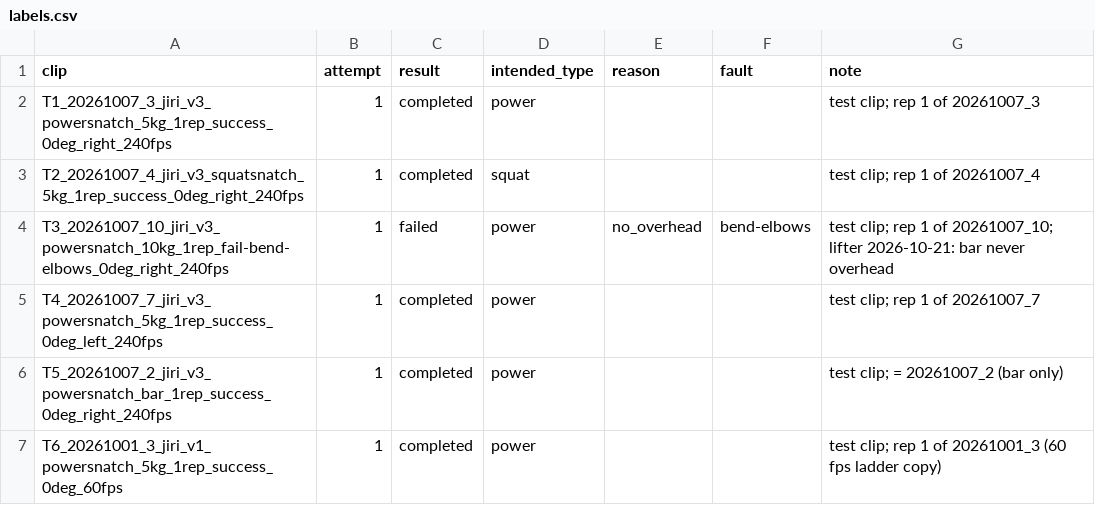
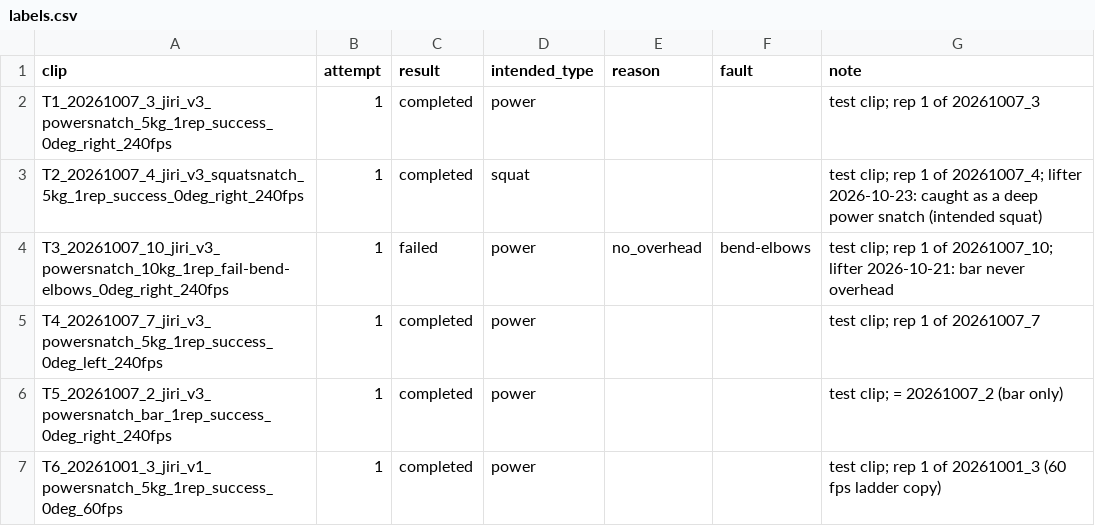
Before and after one commit to jirigrill/snatch-exercise-validation, a CSV file: prototype/labels.csv, drawn as a sheet; only a part is shown.

Commit message:
S8 judge: performed/intended type and lift_result per attempt (judgement.json, judgement_sheet.jpg, 8_judgement overlay); S7 hold ends at a 5 cm bar drop; agreement script vs labels.csv
Checks: no_overhead, elbow_unlocked (elbow on wrist-seen hold frames; unsure when hidden), no_standup (S7 standing), hold_short (0.5 s placeholder), type_mismatch, low_confidence. Offset and dropped checks removed (no arm length; drop ends the hold). T2 label note: caught as power.

```diff
--- a/prototype/labels.csv
+++ b/prototype/labels.csv
@@ -2,3 +2,3 @@ clip,attempt,result,intended_type,reason,fault,note
 T1_20261007_3_jiri_v3_powersnatch_5kg_1rep_success_0deg_right_240fps,1,completed,power,,,test clip; rep 1 of 20261007_3
-T2_20261007_4_jiri_v3_squatsnatch_5kg_1rep_success_0deg_right_240fps,1,completed,squat,,,test clip; rep 1 of 20261007_4
+T2_20261007_4_jiri_v3_squatsnatch_5kg_1rep_success_0deg_right_240fps,1,completed,squat,,,test clip; rep 1 of 20261007_4; lifter 2026-10-23: caught as a deep power snatch (intended squat)
 T3_20261007_10_jiri_v3_powersnatch_10kg_1rep_fail-bend-elbows_0deg_right_240fps,1,failed,power,no_overhead,bend-elbows,test clip; rep 1 of 20261007_10; lifter 2026-10-21: bar never overhead
```
Also changed, not shown: 15 other files.
